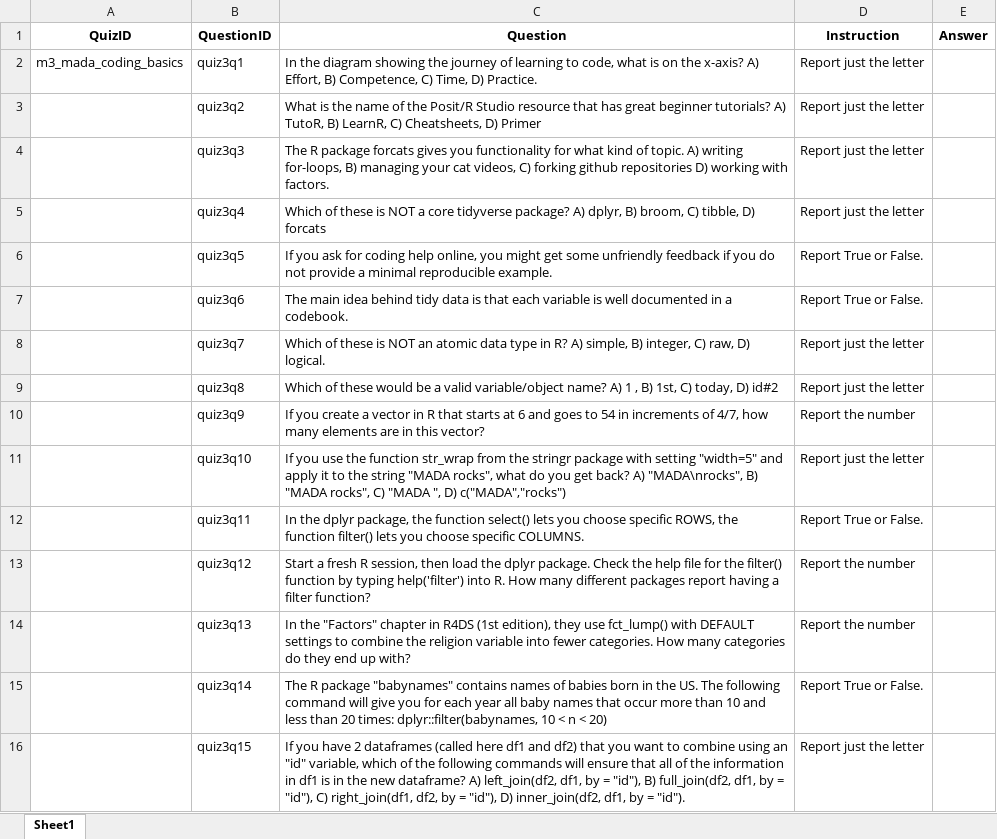
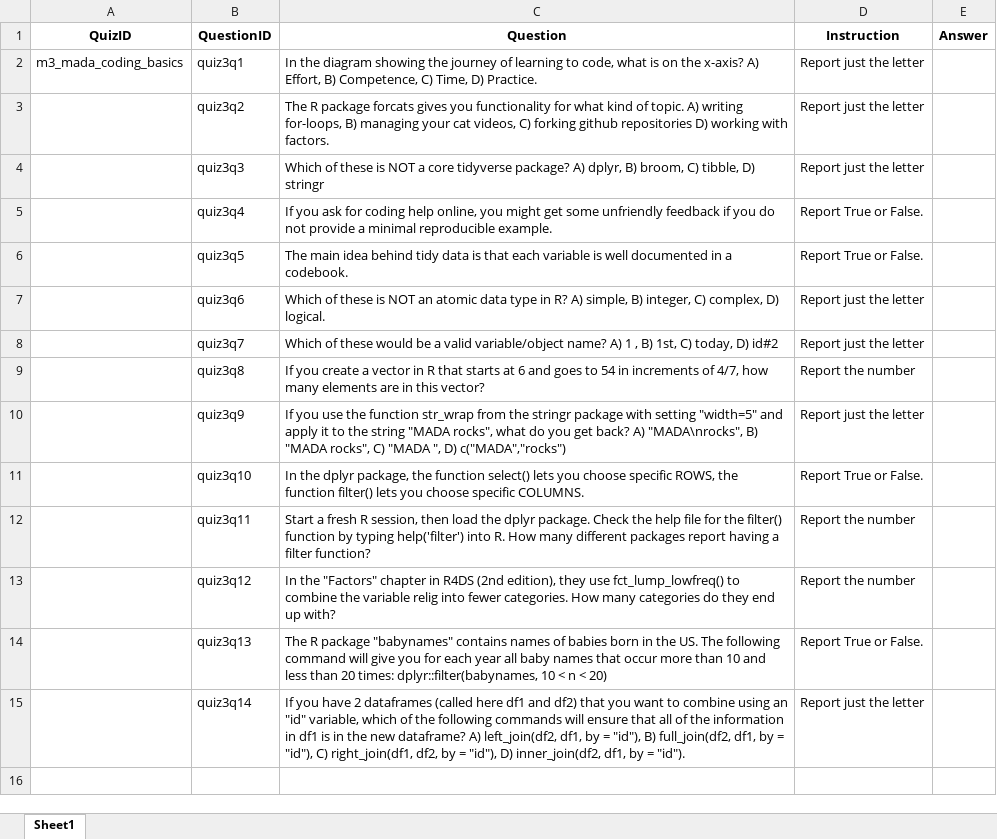
Before and after one commit to andreashandel/MADAcourse, an Excel workbook: quizsheets/m3_mada_coding_basics_student.xlsx, sheet Sheet1, drawn as a sheet; values as stored, in another font and other column widths than the file's, no borders; the diff names each change by its address in the sheet, - before the commit and + after, or states it on an @@ line.

Commit message:
quiz edit

```diff
--- a/quizsheets/m3_mada_coding_basics_student.xlsx (sheet Sheet1)
+++ b/quizsheets/m3_mada_coding_basics_student.xlsx (sheet Sheet1)
-C3 (Question): What is the name of the Posit/R Studio resource that has great beginner tutorials? A) TutoR, B) LearnR, C) Cheatsheets, D) Primer
+C3 (Question): The R package forcats gives you functionality for what kind of topic. A) writing for-loops, B) managing your cat videos, C) forking github repositories D) working with factors.
-C4 (Question): The R package forcats gives you functionality for what kind of topic. A) writing for-loops, B) managing your cat videos, C) forking github repositories D) working with factors.
+C4 (Question): Which of these is NOT a core tidyverse package? A) dplyr, B) broom, C) tibble, D) stringr
-C5 (Question): Which of these is NOT a core tidyverse package? A) dplyr, B) broom, C) tibble, D) forcats
+C5 (Question): If you ask for coding help online, you might get some unfriendly feedback if you do not provide a minimal reproducible example.
-D5 (Instruction): Report just the letter
+D5 (Instruction): Report True or False.
-C6 (Question): If you ask for coding help online, you might get some unfriendly feedback if you do not provide a minimal reproducible example.
+C6 (Question): The main idea behind tidy data is that each variable is well documented in a codebook.
-C7 (Question): The main idea behind tidy data is that each variable is well documented in a codebook.
+C7 (Question): Which of these is NOT an atomic data type in R? A) simple, B) integer, C) complex, D) logical.
-D7 (Instruction): Report True or False.
+D7 (Instruction): Report just the letter
-C8 (Question): …of these is NOT an atomic data type in R? A) simple, B) integer, C) raw, D) logical.
+C8 (Question): …of these would be a valid variable/object name? A) 1 , B) 1st, C) today, D) id#2
-C9 (Question): Which of these would be a valid variable/object name? A) 1 , B) 1st, C) today, D) id#2
+C9 (Question): If you create a vector in R that starts at 6 and goes to 54 in increments of 4/7, how many elements are in this vector?
-D9 (Instruction): Report just the letter
+D9 (Instruction): Report the number
-C10 (Question): If you create a vector in R that starts at 6 and goes to 54 in increments of 4/7, how many elements are in this vector?
+C10 (Question): If you use the function str_wrap from the stringr package with setting "width=5" and apply it to the string "MADA rocks", what do you get back? A) "MADA\nrocks", B) "MADA rocks", C) "MADA ", D) c("MADA","rocks")
-D10 (Instruction): Report the number
+D10 (Instruction): Report just the letter
-C11 (Question): If you use the function str_wrap from the stringr package with setting "width=5" and apply it to the string "MADA rocks", what do you get back? A) "MADA\nrocks", B) "MADA rocks", C) "MADA ", D) c("MADA","rocks")
+C11 (Question): In the dplyr package, the function select() lets you choose specific ROWS, the function filter() lets you choose specific COLUMNS.
-D11 (Instruction): Report just the letter
+D11 (Instruction): Report True or False.
-C12 (Question): In the dplyr package, the function select() lets you choose specific ROWS, the function filter() lets you choose specific COLUMNS.
+C12 (Question): Start a fresh R session, then load the dplyr package. Check the help file for the filter() function by typing help('filter') into R. How many different packages report having a filter function?
-D12 (Instruction): Report True or False.
+D12 (Instruction): Report the number
-C13 (Question): Start a fresh R session, then load the dplyr package. Check the help file for the filter() function by typing help('filter') into R. How many different packages report having a filter function?
+C13 (Question): In the "Factors" chapter in R4DS (2nd edition), they use fct_lump_lowfreq() to combine the variable relig into fewer categories. How many categories do they end up with?
-C14 (Question): In the "Factors" chapter in R4DS (1st edition), they use fct_lump() with DEFAULT settings to combine the religion variable into fewer categories. How many categories do they end up with?
+C14 (Question): The R package "babynames" contains names of babies born in the US. The following command will give you for each year all baby names that occur more than 10 and less than 20 times: dplyr::filter(babynames, 10 < n < 20)
-D14 (Instruction): Report the number
+D14 (Instruction): Report True or False.
-C15 (Question): The R package "babynames" contains names of babies born in the US. The following command will give you for each year all baby names that occur more than 10 and less than 20 times: dplyr::filter(babynames, 10 < n < 20)
+C15 (Question): If you have 2 dataframes (called here df1 and df2) that you want to combine using an "id" variable, which of the following commands will ensure that all of the information in df1 is in the new dataframe? A) left_join(df2, df1, by = "id"), B) full_join(df2, df1, by = "id"), C) right_join(df1, df2, by = "id"), D) inner_join(df2, df1, by = "id").
-D15 (Instruction): Report True or False.
+D15 (Instruction): Report just the letter
-row 16:  | quiz3q15 | If you have 2 dataframes (called here df1 and df2) that you want to combine using an "id" variable, which of the following commands will ensure that all of the information in df1 is in the new dataframe? A) left_join(df2, df1, by = "id"), B) full_join(df2, df1, by = "id"), C) right_join(df1, df2, by = "id"), D) inner_join(df2, df1, by = "id"). | Report just the letter
```
Also changed, not shown: quizsheets/m1_mada_course_tools_student.xlsx, quizsheets/m2_mada_data_analysis_intro_student.xlsx, 4 other files.
